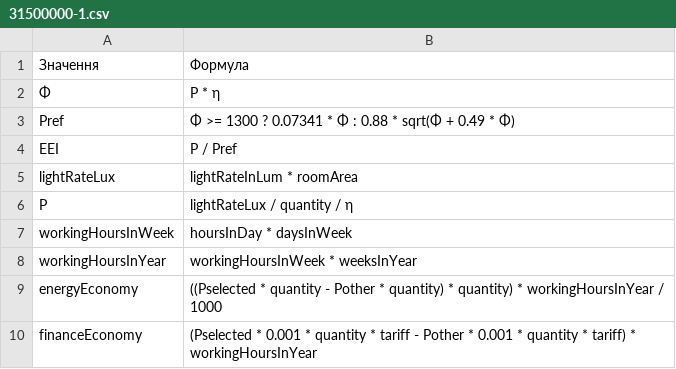
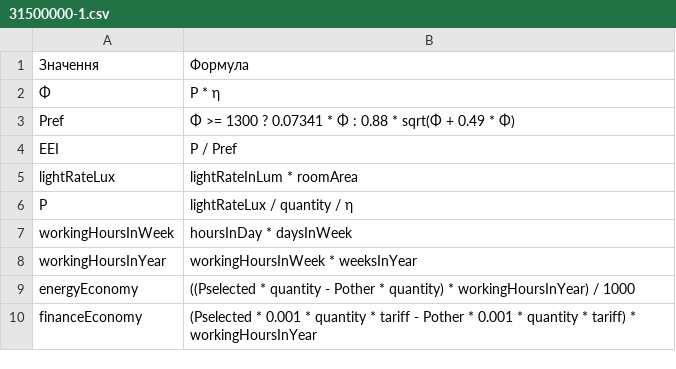
Before and after one commit to BulbProject/bulb-project-api, a CSV file: formulas/31500000-1.csv, drawn as a sheet.

Commit message:
fix: Fix formula for energyEconomy

```diff
--- a/formulas/31500000-1.csv
+++ b/formulas/31500000-1.csv
@@ -8,3 +8,3 @@ workingHoursInWeek;hoursInDay * daysInWeek
 workingHoursInYear;workingHoursInWeek * weeksInYear
-energyEconomy;((Pselected * quantity - Pother * quantity) * quantity) * workingHoursInYear / 1000
+energyEconomy;((Pselected * quantity - Pother * quantity) * workingHoursInYear) / 1000
 financeEconomy;(Pselected * 0.001 * quantity * tariff - Pother * 0.001 * quantity * tariff) * workingHoursInYear
```
